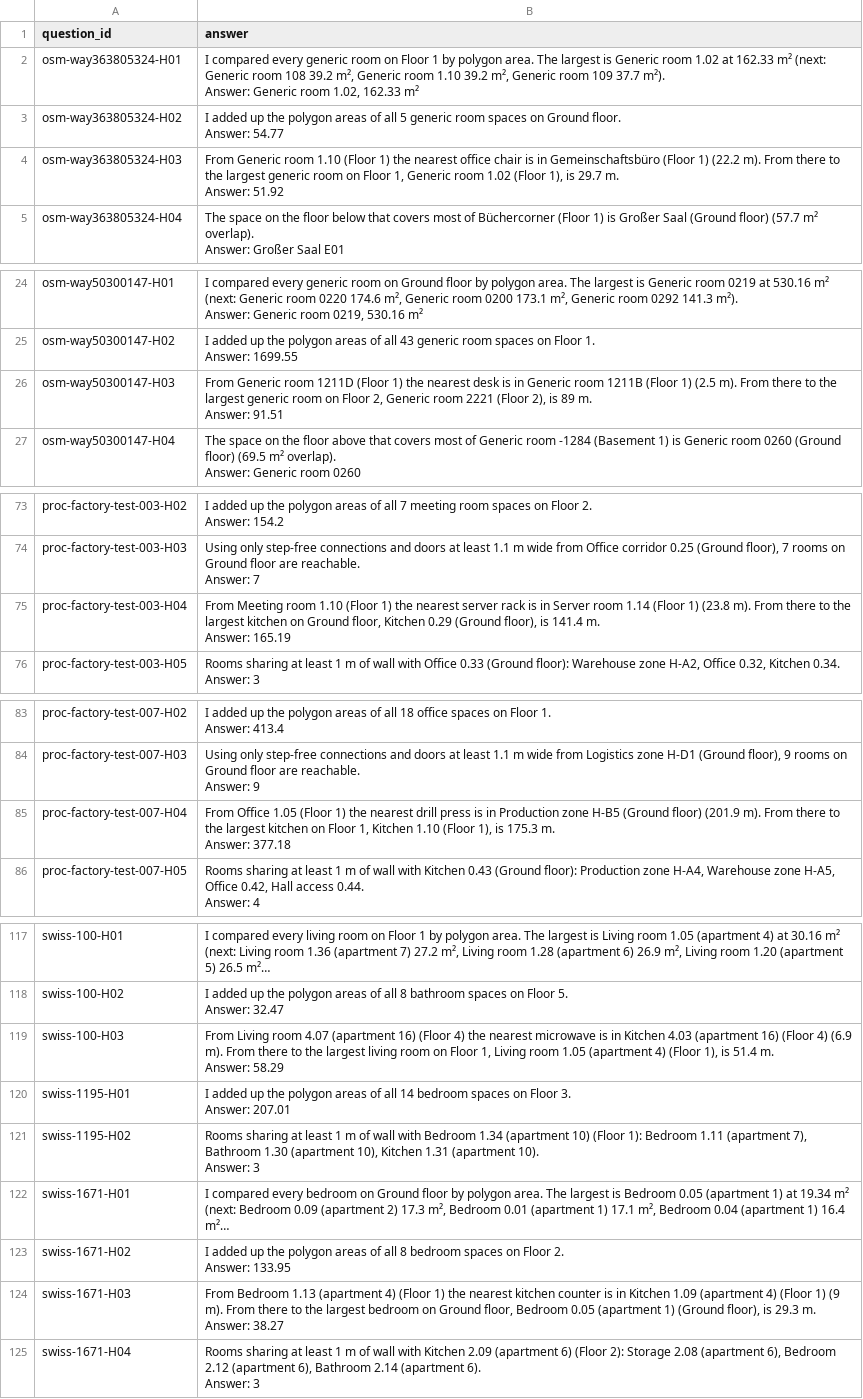
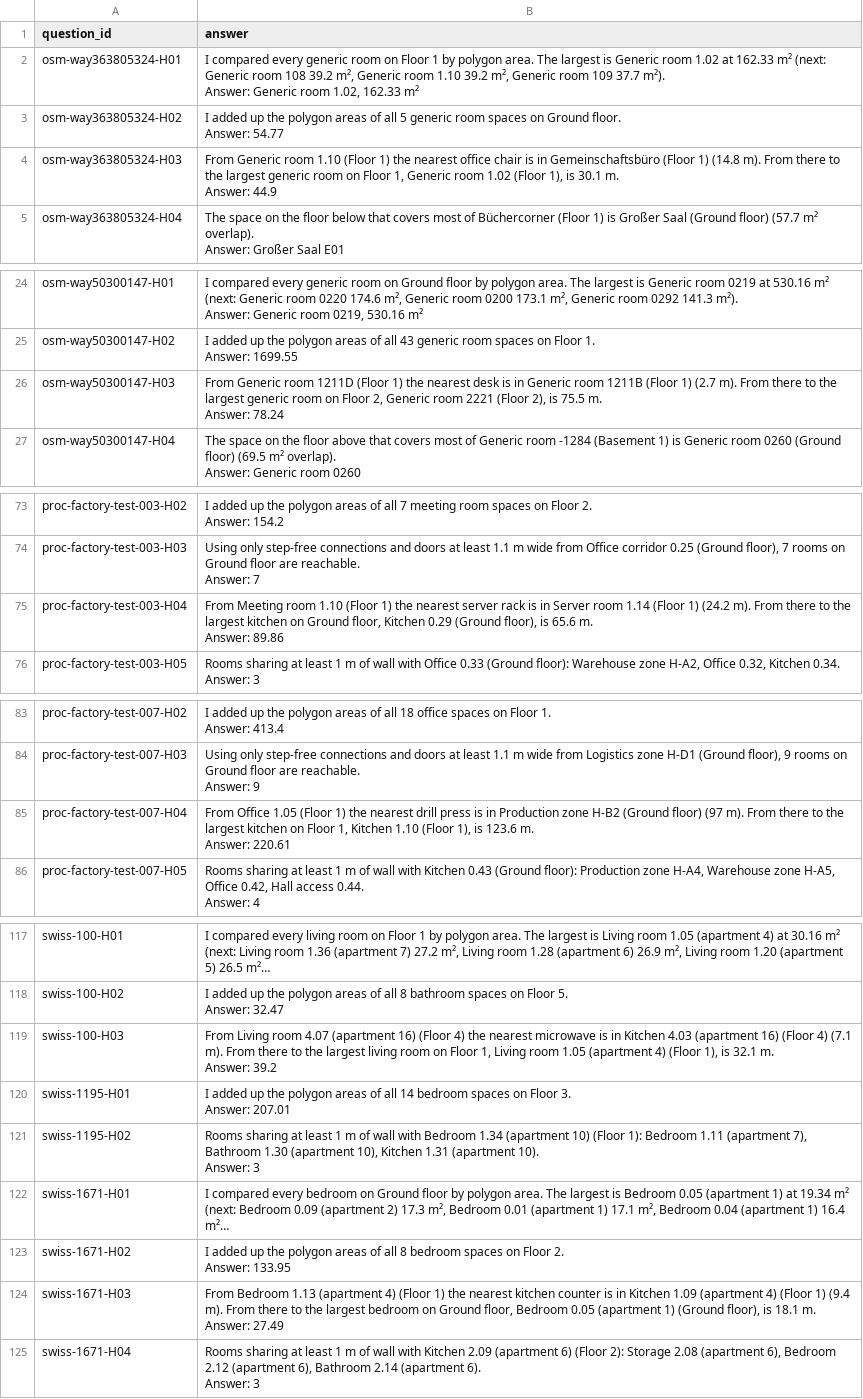
Before and after one commit to Kian738/Synery-Hackathon, a CSV file: submissions/team_floorwise_test.csv, drawn as a sheet; only a part is shown, gaps mark what is left out; long unchanged cells end in …; the diff covers the shown part only.

```diff
--- a/submissions/team_floorwise_test.csv
+++ b/submissions/team_floorwise_test.csv
@@ -5,4 +5,4 @@ osm-way363805324-H02,"I added up the polygon areas of all 5 generic room spaces
 Answer: 54.77"
-osm-way363805324-H03,"From Generic room 1.10 (Floor 1) the nearest office chair is in Gemeinschaftsbüro (Floor 1) (22.2 m). From there to the largest generic room on Floor 1, Generic room 1.02 (Floor 1), is 29.7 m.
-Answer: 51.92"
+osm-way363805324-H03,"From Generic room 1.10 (Floor 1) the nearest office chair is in Gemeinschaftsbüro (Floor 1) (14.8 m). From there to the largest generic room on Floor 1, Generic room 1.02 (Floor 1), is 30.1 m.
+Answer: 44.9"
 osm-way363805324-H04,"The space on the floor below that covers most of Büchercorner (Floor 1) is Großer Saal (Ground floor) (57.7 m² overlap).
@@ -49,4 +49,4 @@ osm-way50300147-H02,"I added up the polygon areas of all 43 generic room spaces
 Answer: 1699.55"
-osm-way50300147-H03,"From Generic room 1211D (Floor 1) the nearest desk is in Generic room 1211B (Floor 1) (2.5 m). From there to the largest generic room on Floor 2, Generic room 2221 (Floor 2), is 89 m.
-Answer: 91.51"
+osm-way50300147-H03,"From Generic room 1211D (Floor 1) the nearest desk is in Generic room 1211B (Floor 1) (2.7 m). From there to the largest generic room on Floor 2, Generic room 2221 (Floor 2), is 75.5 m.
+Answer: 78.24"
 osm-way50300147-H04,"The space on the floor above that covers most of Generic room -1284 (Basement 1) is Generic room 0260 (Ground floor) (69.5 m² overlap).
@@ -147,4 +147,4 @@ proc-factory-test-003-H03,"Using only step-free connections and doors at least 1
 Answer: 7"
-proc-factory-test-003-H04,"From Meeting room 1.10 (Floor 1) the nearest server rack is in Server room 1.14 (Floor 1) (23.8 m). From there to the largest kitchen on Ground floor, Kitchen 0.29 (Ground floor), is 141.4 m.
-Answer: 165.19"
+proc-factory-test-003-H04,"From Meeting room 1.10 (Floor 1) the nearest server rack is in Server room 1.14 (Floor 1) (24.2 m). From there to the largest kitchen on Ground floor, Kitchen 0.29 (Ground floor), is 65.6 m.
+Answer: 89.86"
 proc-factory-test-003-H05,"Rooms sharing at least 1 m of wall with Office 0.33 (Ground floor): Warehouse zone H-A2, Office 0.32, Kitchen 0.34.
@@ -167,4 +167,4 @@ proc-factory-test-007-H03,"Using only step-free connections and doors at least 1
 Answer: 9"
-proc-factory-test-007-H04,"From Office 1.05 (Floor 1) the nearest drill press is in Production zone H-B5 (Ground floor) (201.9 m). From there to the largest kitchen on Floor 1, Kitchen 1.10 (Floor 1), is 175.3 m.
-Answer: 377.18"
+proc-factory-test-007-H04,"From Office 1.05 (Floor 1) the nearest drill press is in Production zone H-B2 (Ground floor) (97 m). From there to the largest kitchen on Floor 1, Kitchen 1.10 (Floor 1), is 123.6 m.
+Answer: 220.61"
 proc-factory-test-007-H05,"Rooms sharing at least 1 m of wall with Kitchen 0.43 (Ground floor): Production zone H-A4, Warehouse zone H-A5, Office 0.42, Hall access 0.44.
@@ -235,4 +235,4 @@ swiss-100-H02,"I added up the polygon areas of all 8 bathroom spaces on Floor 5.
 Answer: 32.47"
-swiss-100-H03,"From Living room 4.07 (apartment 16) (Floor 4) the nearest microwave is in Kitchen 4.03 (apartment 16) (Floor 4) (6.9 m). From there to the largest living room on Floor 1, Living room 1.05 (apartment 4) (Floor 1), is 51.4 m.
-Answer: 58.29"
+swiss-100-H03,"From Living room 4.07 (apartment 16) (Floor 4) the nearest microwave is in Kitchen 4.03 (apartment 16) (Floor 4) (7.1 m). From there to the largest living room on Floor 1, Living room 1.05 (apartment 4) (Floor 1), is 32.1 m.
+Answer: 39.2"
 swiss-1195-H01,"I added up the polygon areas of all 14 bedroom spaces on Floor 3.
@@ -245,4 +245,4 @@ swiss-1671-H02,"I added up the polygon areas of all 8 bedroom spaces on Floor 2.
 Answer: 133.95"
-swiss-1671-H03,"From Bedroom 1.13 (apartment 4) (Floor 1) the nearest kitchen counter is in Kitchen 1.09 (apartment 4) (Floor 1) (9 m). From there to the largest bedroom on Ground floor, Bedroom 0.05 (apartment 1) (Ground floor), is 29.3 m.
-Answer: 38.27"
+swiss-1671-H03,"From Bedroom 1.13 (apartment 4) (Floor 1) the nearest kitchen counter is in Kitchen 1.09 (apartment 4) (Floor 1) (9.4 m). From there to the largest bedroom on Ground floor, Bedroom 0.05 (apartment 1) (Ground floor), is 18.1 m.
+Answer: 27.49"
 swiss-1671-H04,"Rooms sharing at least 1 m of wall with Kitchen 2.09 (apartment 6) (Floor 2): Storage 2.08 (apartment 6), Bedroom 2.12 (apartment 6), Bathroom 2.14 (apartment 6).
```
Also changed, not shown: 15 edited cells elsewhere in this file.
